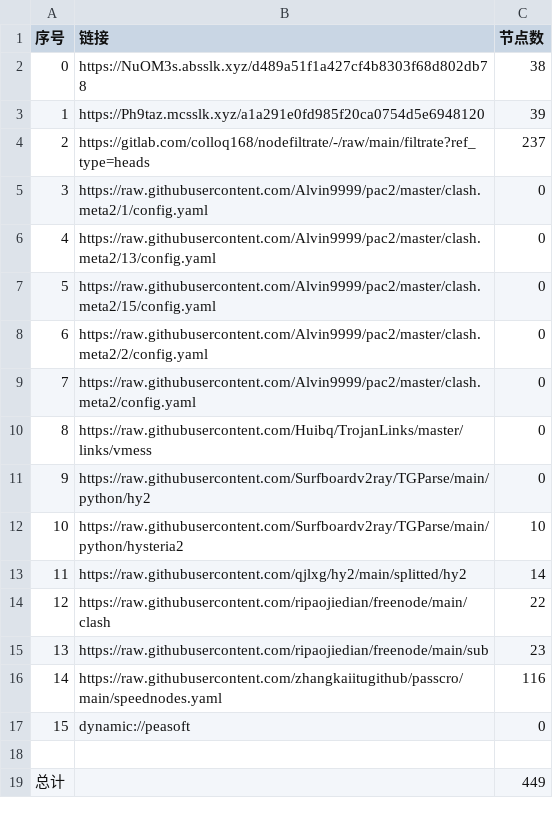
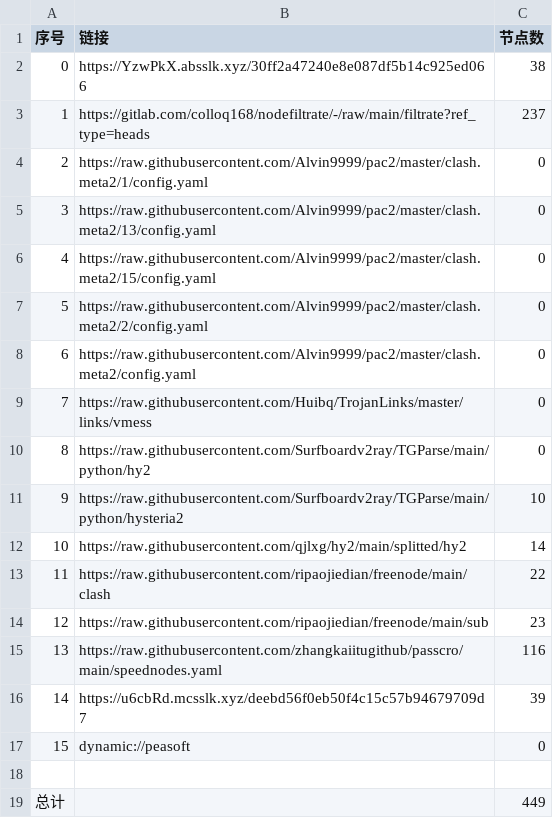
Before and after one commit to dreamMilk/AutoMergePublicNodes, a CSV file: list_result.csv, drawn as a sheet; removed rows and columns are numbered as before the commit, all else as after; the diff names each change by its address in the sheet, - before the commit and + after, or states it on an @@ line.

```diff
--- a/list_result.csv
+++ b/list_result.csv
-B2 (链接): https://NuOM3s.absslk.xyz/d489a51f1a427cf4b8303f68d802db78
+B2 (链接): https://YzwPkX.absslk.xyz/30ff2a47240e8e087df5b14c925ed066
-row 3: 1 | https://Ph9taz.mcsslk.xyz/a1a291e0fd985f20ca0754d5e6948120 | 39
@@ column A (序号) renumbered between rows 3 and 15 @@
+row 16: 14 | https://u6cbRd.mcsslk.xyz/deebd56f0eb50f4c15c57b94679709d7 | 39
```
Also changed, not shown: 31 other files.
